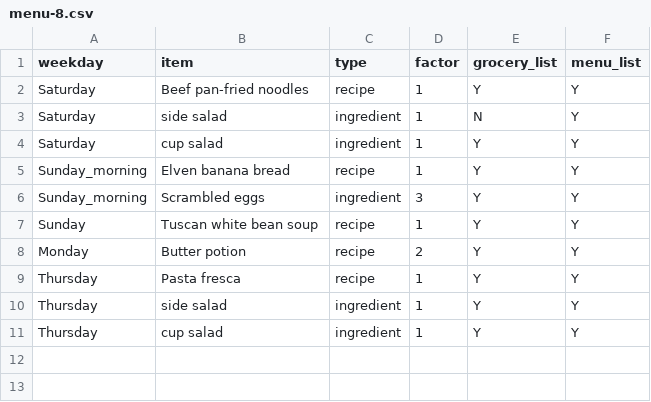
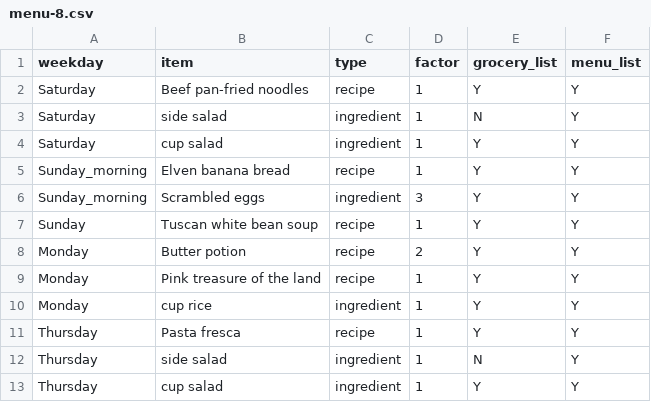
Before and after one commit to ArBridgeman/aurorianclouds, a CSV file: sous_chef/food_plan/fixed_menu/menu-8.csv, drawn as a sheet.

Commit message:
CODE-88: Menu additions and fixes mentioned by Ariel.

```diff
--- a/sous_chef/food_plan/fixed_menu/menu-8.csv
+++ b/sous_chef/food_plan/fixed_menu/menu-8.csv
@@ -8,4 +8,6 @@ Sunday,Tuscan white bean soup,recipe,1,Y,Y
 Monday,Butter potion,recipe,2,Y,Y
+Monday,Pink treasure of the land,recipe,1,Y,Y
+Monday,cup rice,ingredient,1,Y,Y
 Thursday,Pasta fresca,recipe,1,Y,Y
-Thursday,side salad,ingredient,1,Y,Y
+Thursday,side salad,ingredient,1,N,Y
 Thursday,cup salad,ingredient,1,Y,Y
```
Also changed, not shown: sous_chef/nutrition_data/master_ingredient_list.csv.
